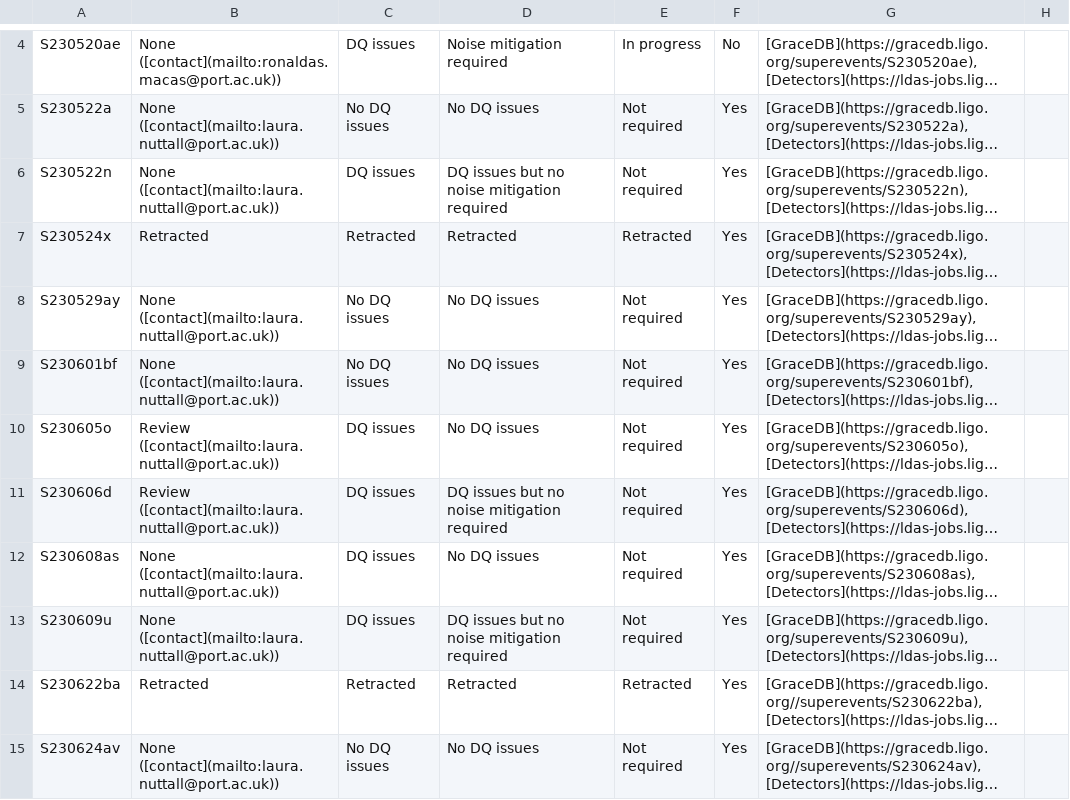
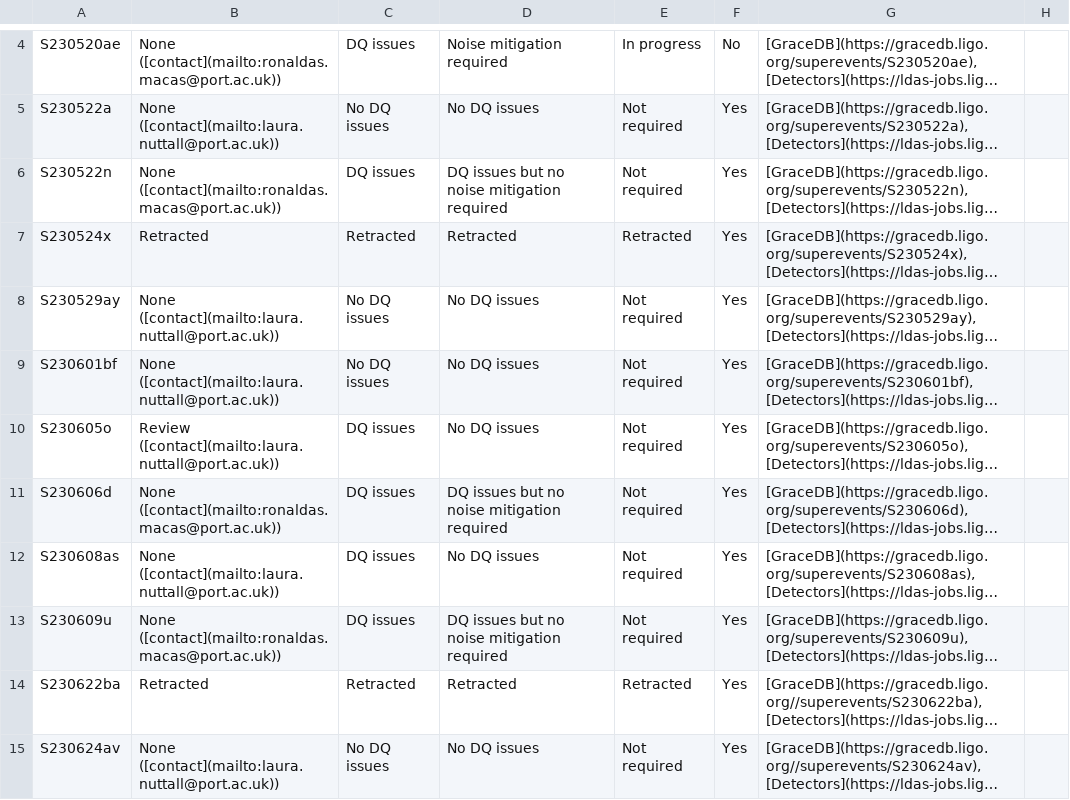
Before and after one commit to siddharth101/event_validation, a CSV file: data/events_O4a.csv, drawn as a sheet; only a part is shown, gaps mark what is left out; long unchanged cells end in …; the diff covers the shown part only; the diff names each change by its address in the sheet, - before the commit and + after, or states it on an @@ line.

```diff
--- a/data/events_O4a.csv
+++ b/data/events_O4a.csv
-B6: None ([contact](mailto:laura.nuttall@port.ac.uk))
+B6: None ([contact](mailto:ronaldas.macas@port.ac.uk))
-B11: Review ([contact](mailto:laura.nuttall@port.ac.uk))
+B11: None ([contact](mailto:ronaldas.macas@port.ac.uk))
-B13: None ([contact](mailto:laura.nuttall@port.ac.uk))
+B13: None ([contact](mailto:ronaldas.macas@port.ac.uk))
```
Also changed, not shown: 12 edited cells elsewhere in this file, 13 other files.
